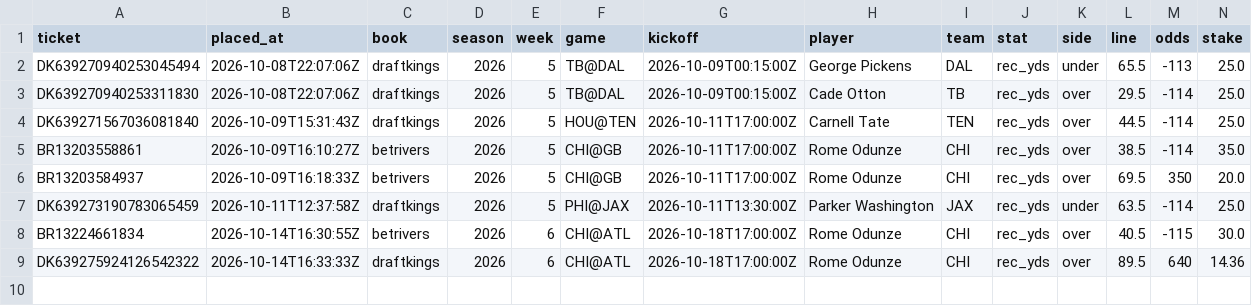
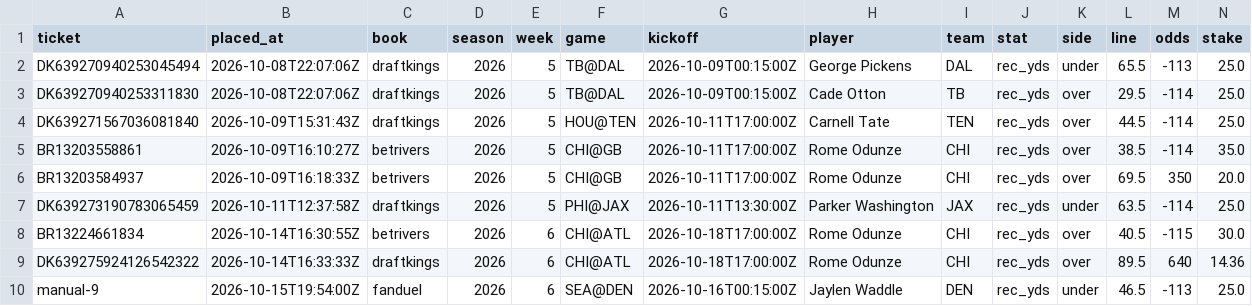
Before and after one commit to zgriesser-hue/NFL-player-projections-, a CSV file: data/bets.csv, drawn as a sheet; only a part is shown; rows hold the shown columns only; the diff names each change by its address in the sheet, - before the commit and + after, or states it on an @@ line.

```diff
--- a/data/bets.csv
+++ b/data/bets.csv
+row 10: manual-9 | 2026-10-15T19:54:00Z | fanduel | 2026 | 6 | SEA@DEN | 2026-10-16T00:15:00Z | Jaylen Waddle | DEN | rec_yds | under | 46.5 | -113 | 25.0
```
Also changed, not shown: 1 other file.
